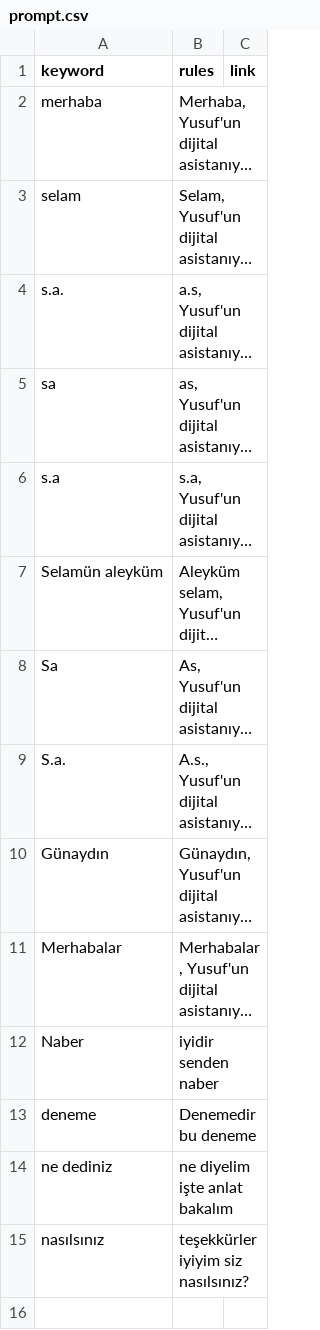
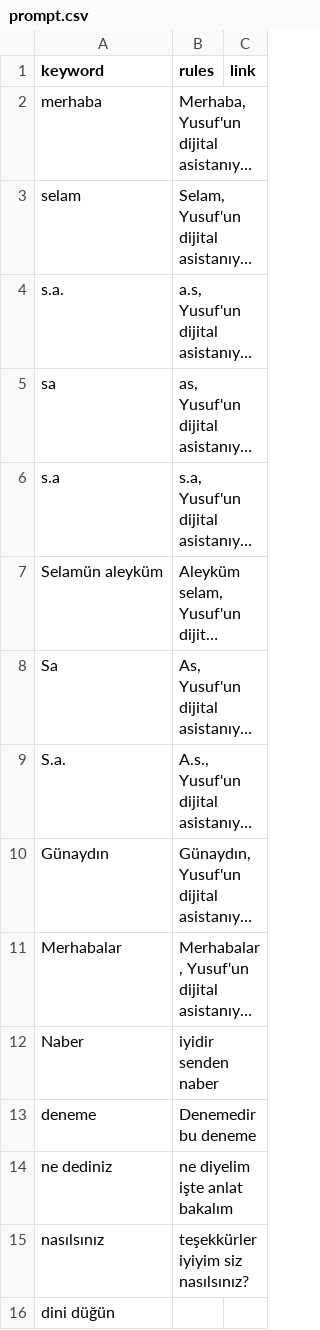
Before and after one commit to yusufkocak01/whatsapp-ai-assistant, a CSV file: prompt.csv, drawn as a sheet; long unchanged cells end in ….

```diff
--- a/prompt.csv
+++ b/prompt.csv
@@ -15 +15,2 @@ ne dediniz,ne diyelim işte anlat bakalım,
 nasılsınız,teşekkürler iyiyim siz nasılsınız?,
+dini düğün,,
```
